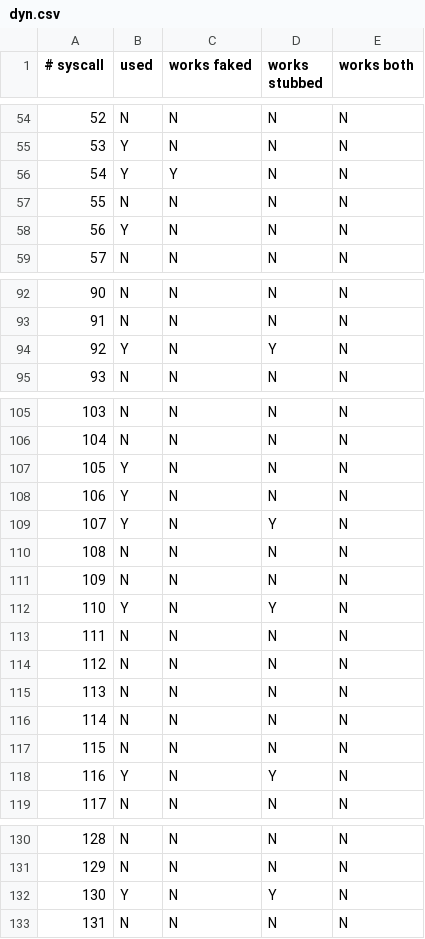
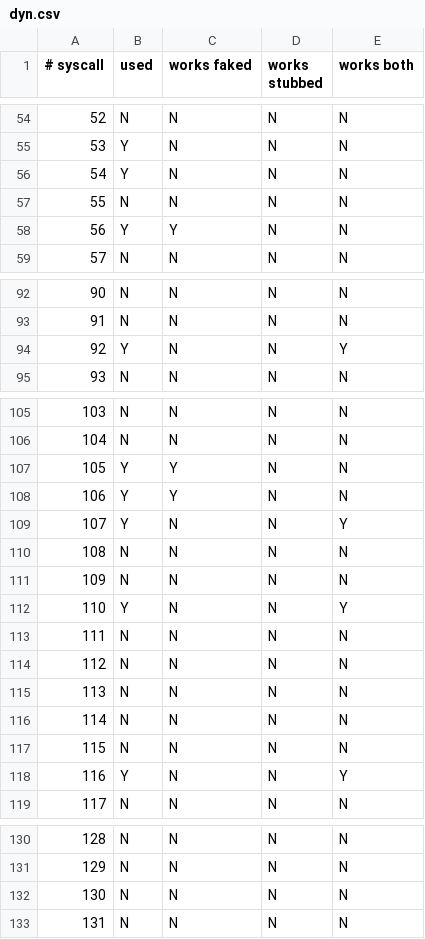
Before and after one commit to unikraft/loupedb, a CSV file: nginx/benchmark-wrk/7883824b5cbef4f66dd1c9bdcf7d6185/data/dyn.csv, drawn as a sheet; only a part is shown, gaps mark what is left out; the diff covers the shown part only.

Commit message:
nginx/benchmark: add static analysis
Signed-off-by: Hugo Lefeuvre <hugo.lefeuvre@manchester.ac.uk>

```diff
--- a/nginx/benchmark-wrk/7883824b5cbef4f66dd1c9bdcf7d6185/data/dyn.csv
+++ b/nginx/benchmark-wrk/7883824b5cbef4f66dd1c9bdcf7d6185/data/dyn.csv
@@ -55,5 +55,5 @@
 53,Y,N,N,N
-54,Y,Y,N,N
+54,Y,N,N,N
 55,N,N,N,N
-56,Y,N,N,N
+56,Y,Y,N,N
 57,N,N,N,N
@@ -93,3 +93,3 @@
 91,N,N,N,N
-92,Y,N,Y,N
+92,Y,N,N,Y
 93,N,N,N,N
@@ -106,8 +106,8 @@
 104,N,N,N,N
-105,Y,N,N,N
-106,Y,N,N,N
-107,Y,N,Y,N
+105,Y,Y,N,N
+106,Y,Y,N,N
+107,Y,N,N,Y
 108,N,N,N,N
 109,N,N,N,N
-110,Y,N,Y,N
+110,Y,N,N,Y
 111,N,N,N,N
@@ -117,3 +117,3 @@
 115,N,N,N,N
-116,Y,N,Y,N
+116,Y,N,N,Y
 117,N,N,N,N
@@ -131,3 +131,3 @@
 129,N,N,N,N
-130,Y,N,Y,N
+130,N,N,N,N
 131,N,N,N,N
```
Also changed, not shown: 12 edited cells elsewhere in this file, 2 other files.
